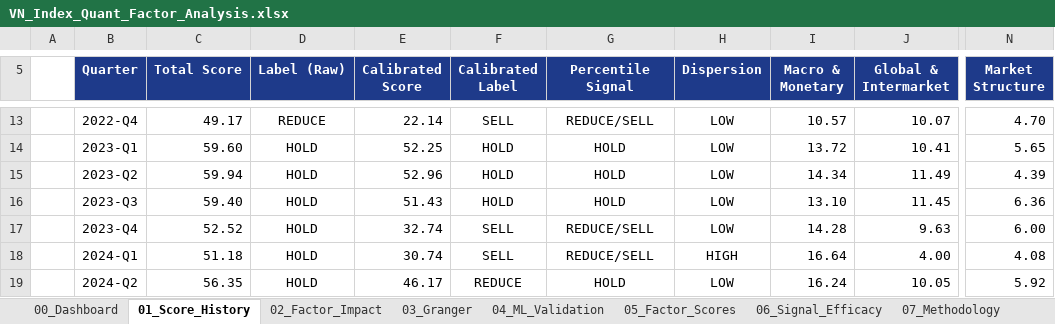
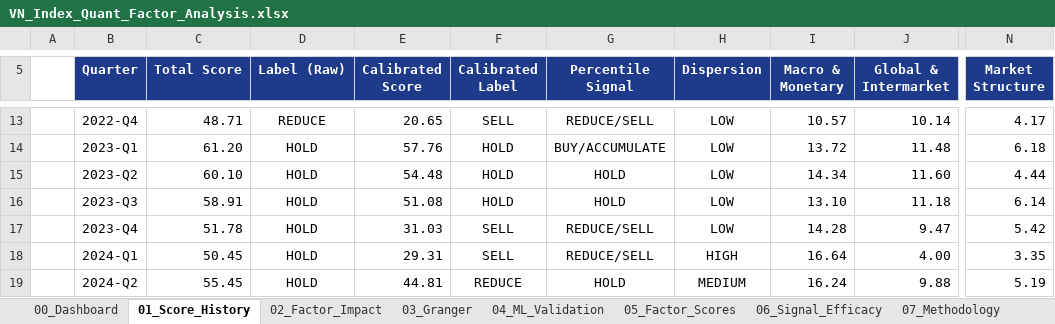
Before and after one commit to FTU-kudo/VN_Index_Scoring_Quarterly_Quant_Model, an Excel workbook: output/exports/VN_Index_Quant_Factor_Analysis.xlsx, sheet 01_Score_History, drawn as a sheet; only a part is shown, gaps mark what is left out; values as stored, in another font and other column widths than the file's, no borders; charts and pictures and conditional formats not drawn; the diff covers the shown part only; the diff names each change by its address in the sheet, - before the commit and + after, or states it on an @@ line.

```diff
--- a/output/exports/VN_Index_Quant_Factor_Analysis.xlsx (sheet 01_Score_History)
+++ b/output/exports/VN_Index_Quant_Factor_Analysis.xlsx (sheet 01_Score_History)
-C13 (Total Score): 49.17
+C13 (Total Score): 48.71
-E13 (Calibrated Score): 22.14
+E13 (Calibrated Score): 20.65
-J13 (Global & Intermarket): 10.07
+J13 (Global & Intermarket): 10.14
-N13 (Market Structure): 4.70
+N13 (Market Structure): 4.17
-C14 (Total Score): 59.60
+C14 (Total Score): 61.20
-E14 (Calibrated Score): 52.25
+E14 (Calibrated Score): 57.76
-G14 (Percentile Signal): HOLD
+G14 (Percentile Signal): BUY/ACCUMULATE
-J14 (Global & Intermarket): 10.41
+J14 (Global & Intermarket): 11.48
-N14 (Market Structure): 5.65
+N14 (Market Structure): 6.18
-C15 (Total Score): 59.94
+C15 (Total Score): 60.10
-E15 (Calibrated Score): 52.96
+E15 (Calibrated Score): 54.48
-J15 (Global & Intermarket): 11.49
+J15 (Global & Intermarket): 11.60
-N15 (Market Structure): 4.39
+N15 (Market Structure): 4.44
-C16 (Total Score): 59.40
+C16 (Total Score): 58.91
-E16 (Calibrated Score): 51.43
+E16 (Calibrated Score): 51.08
-J16 (Global & Intermarket): 11.45
+J16 (Global & Intermarket): 11.18
-N16 (Market Structure): 6.36
+N16 (Market Structure): 6.14
-C17 (Total Score): 52.52
+C17 (Total Score): 51.78
-E17 (Calibrated Score): 32.74
+E17 (Calibrated Score): 31.03
-J17 (Global & Intermarket): 9.63
+J17 (Global & Intermarket): 9.47
-N17 (Market Structure): 6.00
+N17 (Market Structure): 5.42
-C18 (Total Score): 51.18
+C18 (Total Score): 50.45
-E18 (Calibrated Score): 30.74
+E18 (Calibrated Score): 29.31
-N18 (Market Structure): 4.08
+N18 (Market Structure): 3.35
-C19 (Total Score): 56.35
+C19 (Total Score): 55.45
-E19 (Calibrated Score): 46.17
+E19 (Calibrated Score): 44.81
-H19 (Dispersion): LOW
+H19 (Dispersion): MEDIUM
-J19 (Global & Intermarket): 10.05
+J19 (Global & Intermarket): 9.88
-N19 (Market Structure): 5.92
+N19 (Market Structure): 5.19
```
Also changed, not shown: 71 edited cells elsewhere in this sheet, sheet 06_Signal_Efficacy, sheet 00_Dashboard, sheet 05_Factor_Scores, sheet 07_Methodology, charts or pictures, 52 other files.
